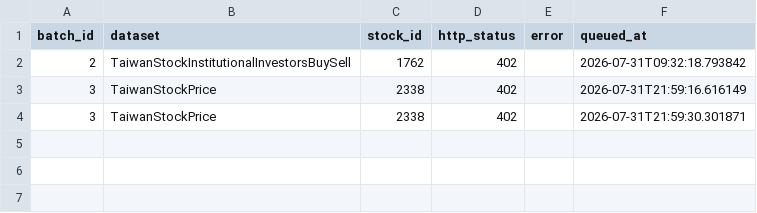
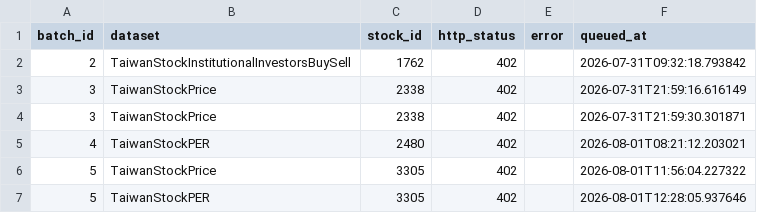
Before and after one commit to Harry970417/faos, a CSV file: rp001_data/phase2a/manifests/failed_queue.csv, drawn as a sheet; the diff names each change by its address in the sheet, - before the commit and + after, or states it on an @@ line.

```diff
--- a/rp001_data/phase2a/manifests/failed_queue.csv
+++ b/rp001_data/phase2a/manifests/failed_queue.csv
+row 5: 4 | TaiwanStockPER | 2480 | 402 |  | 2026-08-01T08:21:12.203021
+row 6: 5 | TaiwanStockPrice | 3305 | 402 |  | 2026-08-01T11:56:04.227322
+row 7: 5 | TaiwanStockPER | 3305 | 402 |  | 2026-08-01T12:28:05.937646
```
Also changed, not shown: 5 other files.
